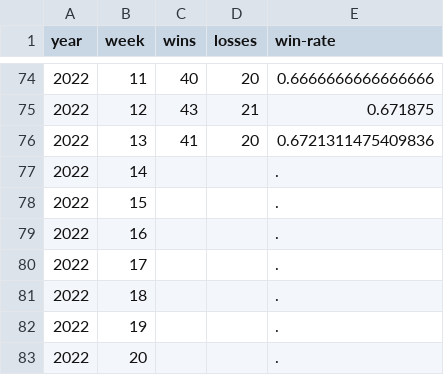
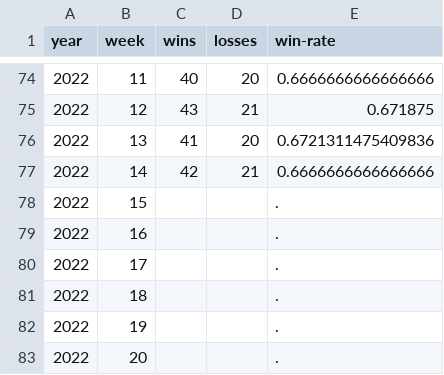
Before and after one commit to rob-nickel/CFBExtendedRecords, a CSV file: data/byWeek.csv, drawn as a sheet; only a part is shown, gaps mark what is left out.

```diff
--- a/data/byWeek.csv
+++ b/data/byWeek.csv
@@ -76,3 +76,3 @@ year,week,wins,losses,win-rate
 2022,13,41,20,0.6721311475409836
-2022,14,,,.
+2022,14,42,21,0.6666666666666666
 2022,15,,,.
```
Also changed, not shown: data/record2022.csv, results/resultsAlphabetical.csv, 2 other files.
